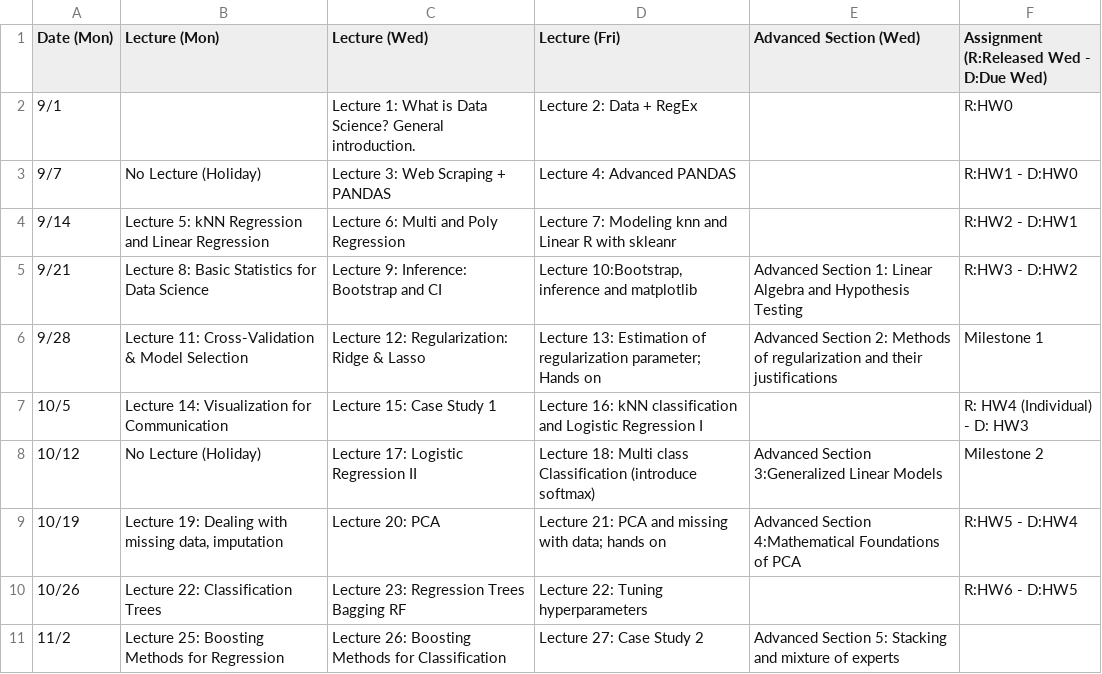
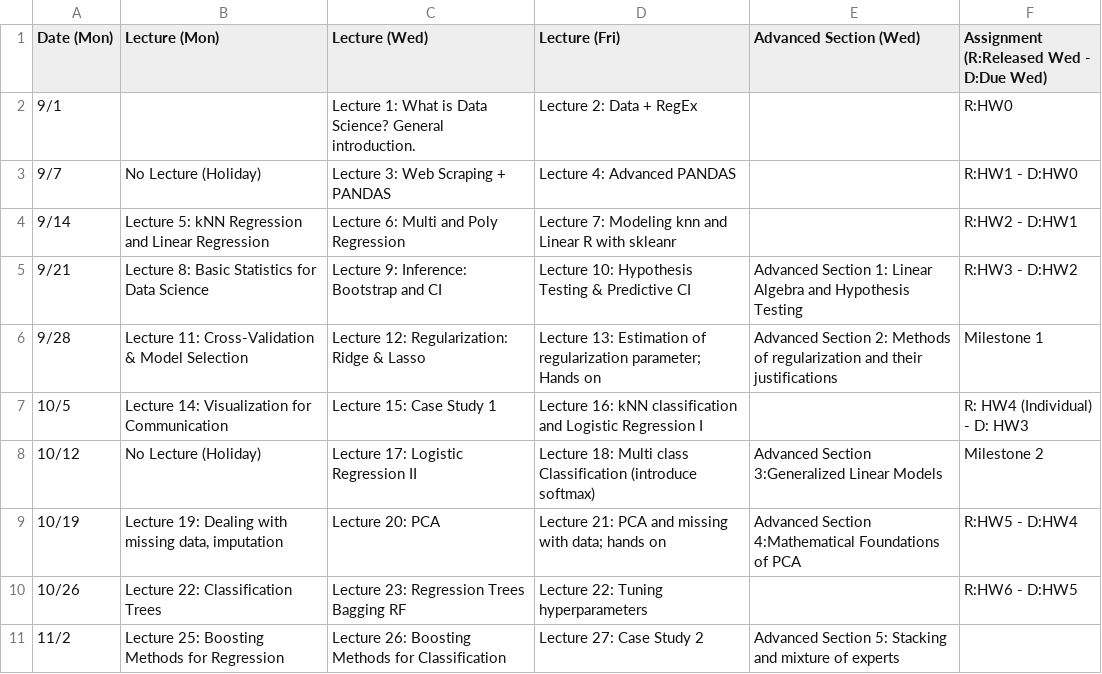
Before and after one commit to Harvard-IACS/2020-CS109A, a CSV file: content/pages/schedule.csv, drawn as a sheet; only a part is shown.

Commit message:
update lec10 title in schedule

```diff
--- a/content/pages/schedule.csv
+++ b/content/pages/schedule.csv
@@ -4,3 +4,3 @@ Date (Mon),Lecture (Mon),Lecture (Wed),Lecture (Fri),Advanced Section (Wed),Assi
 9/14,Lecture 5: kNN Regression and Linear Regression,Lecture 6: Multi and Poly Regression,Lecture 7:  Modeling knn and Linear R with skleanr, ,R:HW2 - D:HW1
-9/21,Lecture 8: Basic Statistics for Data Science,Lecture 9: Inference: Bootstrap and CI,"Lecture 10:Bootstrap, inference and matplotlib",Advanced Section 1: Linear Algebra and Hypothesis Testing,R:HW3 - D:HW2
+9/21,Lecture 8: Basic Statistics for Data Science,Lecture 9: Inference: Bootstrap and CI,"Lecture 10: Hypothesis Testing & Predictive CI",Advanced Section 1: Linear Algebra and Hypothesis Testing,R:HW3 - D:HW2
 9/28,Lecture 11: Cross-Validation & Model Selection,Lecture 12: Regularization: Ridge & Lasso,Lecture 13: Estimation of regularization parameter;  Hands on,Advanced Section 2: Methods of regularization and their justifications, Milestone 1
```
Also changed, not shown: 3 other files.
